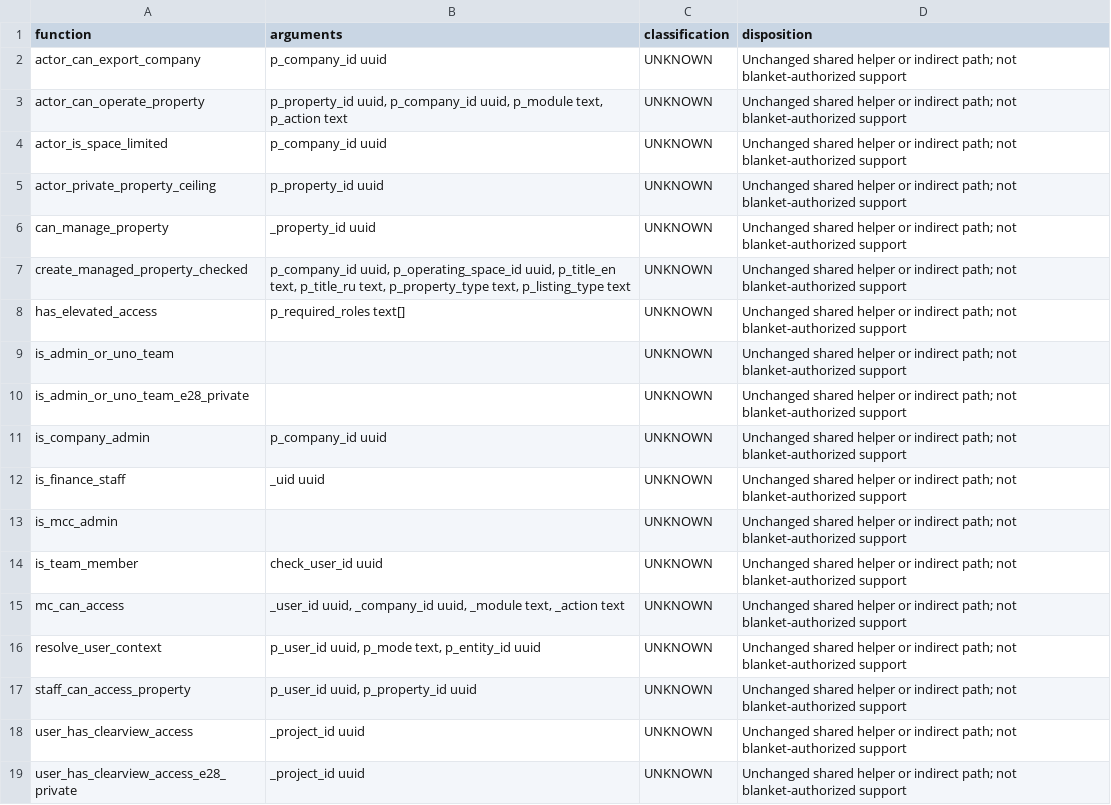
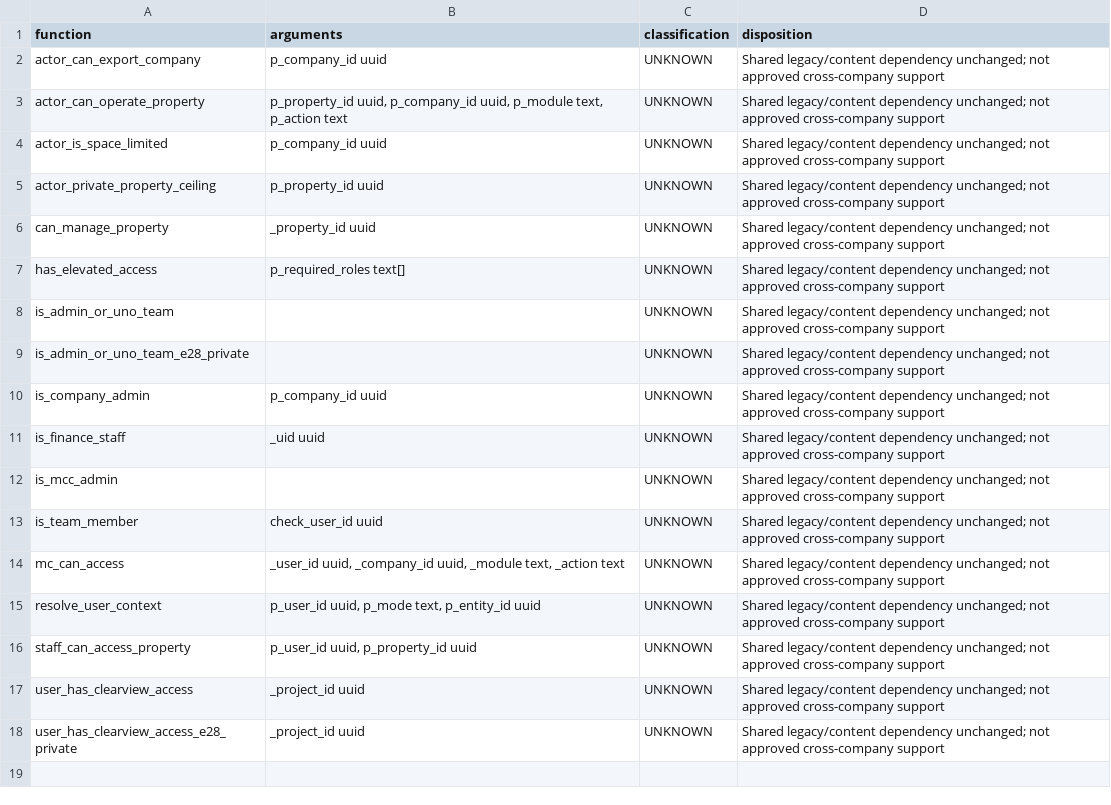
Before and after one commit to pavel949/myuno, a CSV file: docs/convergence/e2_8/function-dispositions.csv, drawn as a sheet.

```diff
--- a/docs/convergence/e2_8/function-dispositions.csv
+++ b/docs/convergence/e2_8/function-dispositions.csv
@@ -1,19 +1,18 @@
 function,arguments,classification,disposition
-actor_can_export_company,p_company_id uuid,UNKNOWN,Unchanged shared helper or indirect path; not blanket-authorized support
-actor_can_operate_property,"p_property_id uuid, p_company_id uuid, p_module text, p_action text",UNKNOWN,Unchanged shared helper or indirect path; not blanket-authorized support
-actor_is_space_limited,p_company_id uuid,UNKNOWN,Unchanged shared helper or indirect path; not blanket-authorized support
-actor_private_property_ceiling,p_property_id uuid,UNKNOWN,Unchanged shared helper or indirect path; not blanket-authorized support
-can_manage_property,_property_id uuid,UNKNOWN,Unchanged shared helper or indirect path; not blanket-authorized support
-create_managed_property_checked,"p_company_id uuid, p_operating_space_id uuid, p_title_en text, p_title_ru text, p_property_type text, p_listing_type text",UNKNOWN,Unchanged shared helper or indirect path; not blanket-authorized support
-has_elevated_access,p_required_roles text[],UNKNOWN,Unchanged shared helper or indirect path; not blanket-authorized support
-is_admin_or_uno_team,,UNKNOWN,Unchanged shared helper or indirect path; not blanket-authorized support
-is_admin_or_uno_team_e28_private,,UNKNOWN,Unchanged shared helper or indirect path; not blanket-authorized support
-is_company_admin,p_company_id uuid,UNKNOWN,Unchanged shared helper or indirect path; not blanket-authorized support
-is_finance_staff,_uid uuid,UNKNOWN,Unchanged shared helper or indirect path; not blanket-authorized support
-is_mcc_admin,,UNKNOWN,Unchanged shared helper or indirect path; not blanket-authorized support
-is_team_member,check_user_id uuid,UNKNOWN,Unchanged shared helper or indirect path; not blanket-authorized support
-mc_can_access,"_user_id uuid, _company_id uuid, _module text, _action text",UNKNOWN,Unchanged shared helper or indirect path; not blanket-authorized support
-resolve_user_context,"p_user_id uuid, p_mode text, p_entity_id uuid",UNKNOWN,Unchanged shared helper or indirect path; not blanket-authorized support
-staff_can_access_property,"p_user_id uuid, p_property_id uuid",UNKNOWN,Unchanged shared helper or indirect path; not blanket-authorized support
-user_has_clearview_access,_project_id uuid,UNKNOWN,Unchanged shared helper or indirect path; not blanket-authorized support
-user_has_clearview_access_e28_private,_project_id uuid,UNKNOWN,Unchanged shared helper or indirect path; not blanket-authorized support
+actor_can_export_company,p_company_id uuid,UNKNOWN,Shared legacy/content dependency unchanged; not approved cross-company support
+actor_can_operate_property,"p_property_id uuid, p_company_id uuid, p_module text, p_action text",UNKNOWN,Shared legacy/content dependency unchanged; not approved cross-company support
+actor_is_space_limited,p_company_id uuid,UNKNOWN,Shared legacy/content dependency unchanged; not approved cross-company support
+actor_private_property_ceiling,p_property_id uuid,UNKNOWN,Shared legacy/content dependency unchanged; not approved cross-company support
+can_manage_property,_property_id uuid,UNKNOWN,Shared legacy/content dependency unchanged; not approved cross-company support
+has_elevated_access,p_required_roles text[],UNKNOWN,Shared legacy/content dependency unchanged; not approved cross-company support
+is_admin_or_uno_team,,UNKNOWN,Shared legacy/content dependency unchanged; not approved cross-company support
+is_admin_or_uno_team_e28_private,,UNKNOWN,Shared legacy/content dependency unchanged; not approved cross-company support
+is_company_admin,p_company_id uuid,UNKNOWN,Shared legacy/content dependency unchanged; not approved cross-company support
+is_finance_staff,_uid uuid,UNKNOWN,Shared legacy/content dependency unchanged; not approved cross-company support
+is_mcc_admin,,UNKNOWN,Shared legacy/content dependency unchanged; not approved cross-company support
+is_team_member,check_user_id uuid,UNKNOWN,Shared legacy/content dependency unchanged; not approved cross-company support
+mc_can_access,"_user_id uuid, _company_id uuid, _module text, _action text",UNKNOWN,Shared legacy/content dependency unchanged; not approved cross-company support
+resolve_user_context,"p_user_id uuid, p_mode text, p_entity_id uuid",UNKNOWN,Shared legacy/content dependency unchanged; not approved cross-company support
+staff_can_access_property,"p_user_id uuid, p_property_id uuid",UNKNOWN,Shared legacy/content dependency unchanged; not approved cross-company support
+user_has_clearview_access,_project_id uuid,UNKNOWN,Shared legacy/content dependency unchanged; not approved cross-company support
+user_has_clearview_access_e28_private,_project_id uuid,UNKNOWN,Shared legacy/content dependency unchanged; not approved cross-company support
```
Also changed, not shown: 2 other files.
